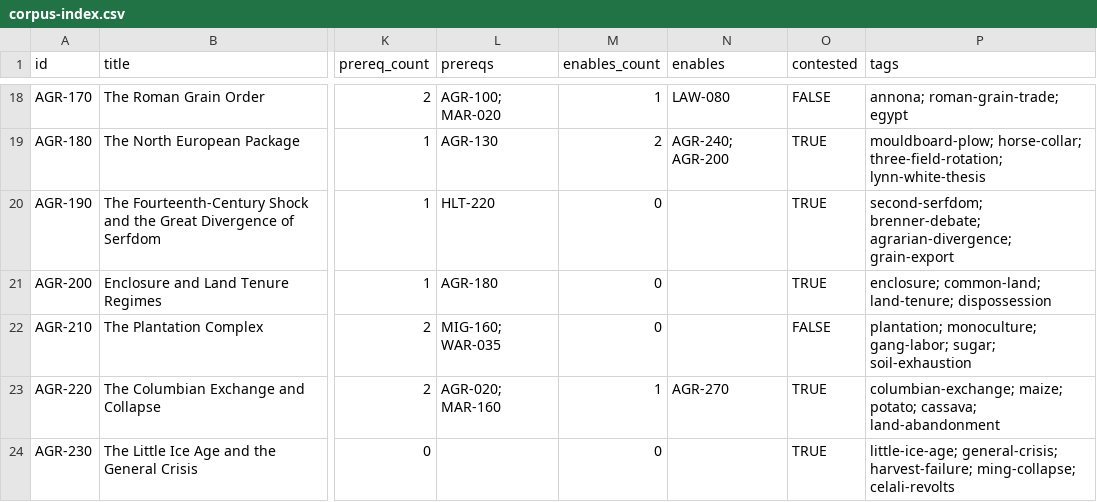
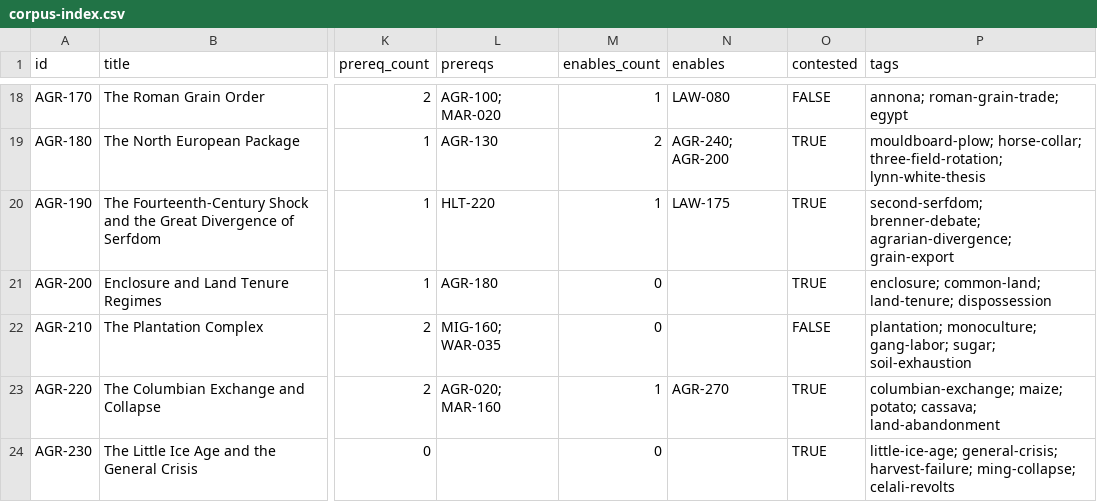
Before and after one commit to sergeyzoloto/grand-strategy-game, a CSV file: _meta/indexes/corpus-index.csv, drawn as a sheet; only a part is shown, gaps mark what is left out; the diff covers the shown part only; the diff names each change by its address in the sheet, - before the commit and + after, or states it on an @@ line.

```diff
--- a/_meta/indexes/corpus-index.csv
+++ b/_meta/indexes/corpus-index.csv
-M20 (enables_count): 0
+M20 (enables_count): 1
-N20 (enables): (empty)
+N20 (enables): LAW-175
```
Also changed, not shown: 1 added row and 4 edited cells elsewhere in this file, 9 other files.
